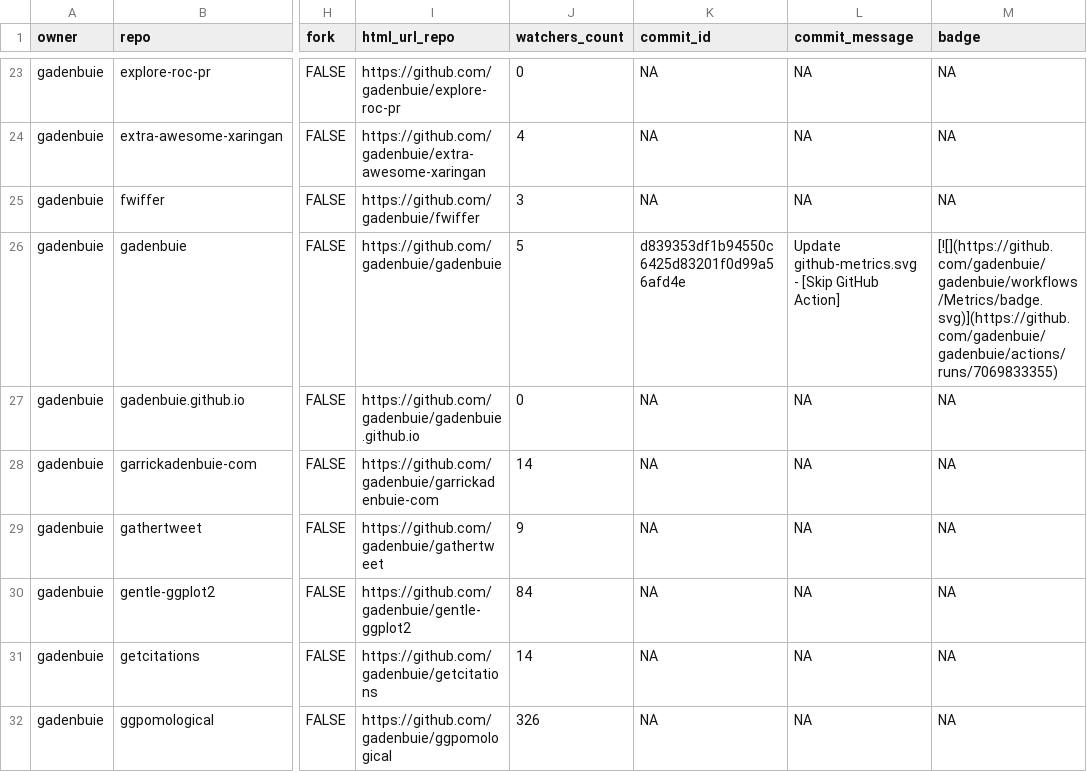
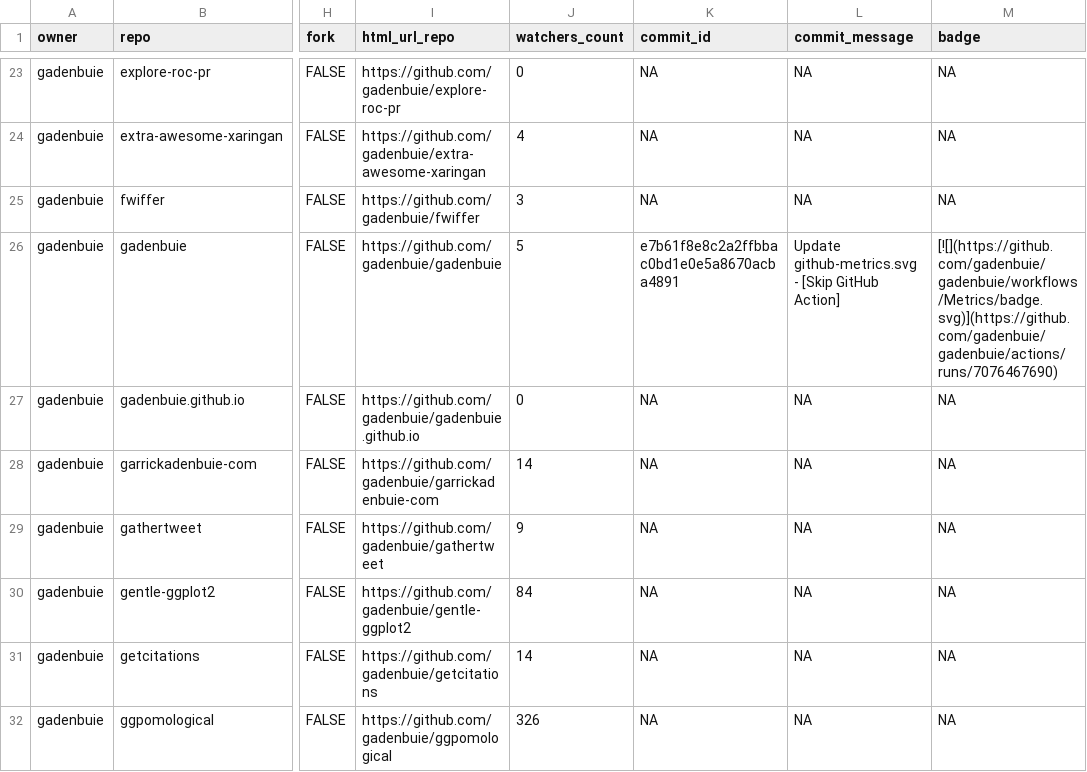
Before and after one commit to jimbrig/status, a CSV file: repos.csv, drawn as a sheet; only a part is shown, gaps mark what is left out; the diff covers the shown part only; the diff names each change by its address in the sheet, - before the commit and + after, or states it on an @@ line.

```diff
--- a/repos.csv
+++ b/repos.csv
-K26 (commit_id): d839353df1b94550c6425d83201f0d99a56afd4e
+K26 (commit_id): e7b61f8e8c2a2ffbbac0bd1e0e5a8670acba4891
-M26 (badge): [![](https://github.com/gadenbuie/gadenbuie/workflows/Metrics/badge.svg)](https://github.com/gadenbuie/gadenbuie/actions/runs/7069833355)
+M26 (badge): [![](https://github.com/gadenbuie/gadenbuie/workflows/Metrics/badge.svg)](https://github.com/gadenbuie/gadenbuie/actions/runs/7076467690)
```
Also changed, not shown: 9 edited cells elsewhere in this file, 2 other files.
